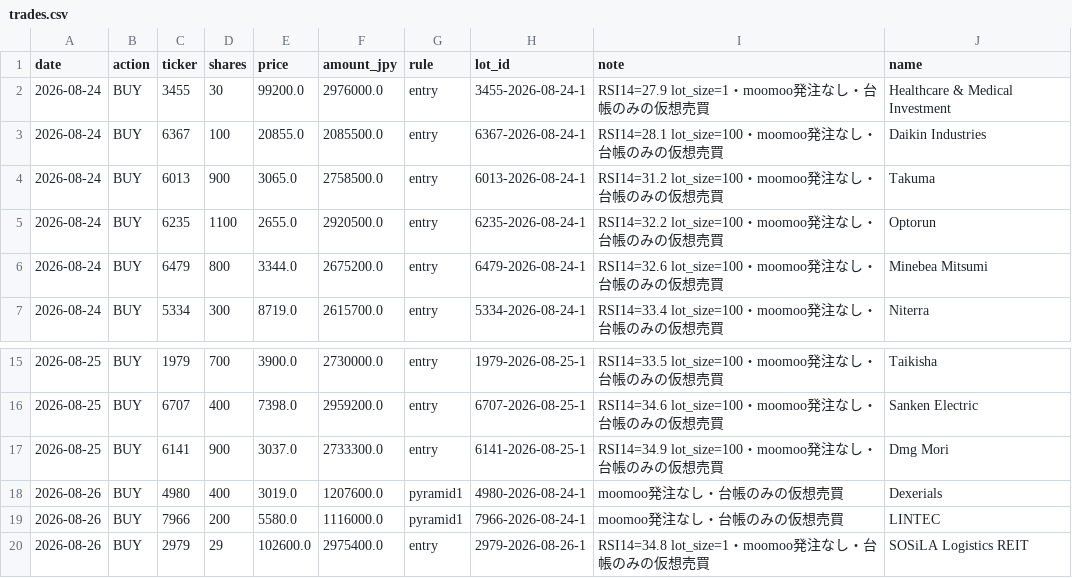
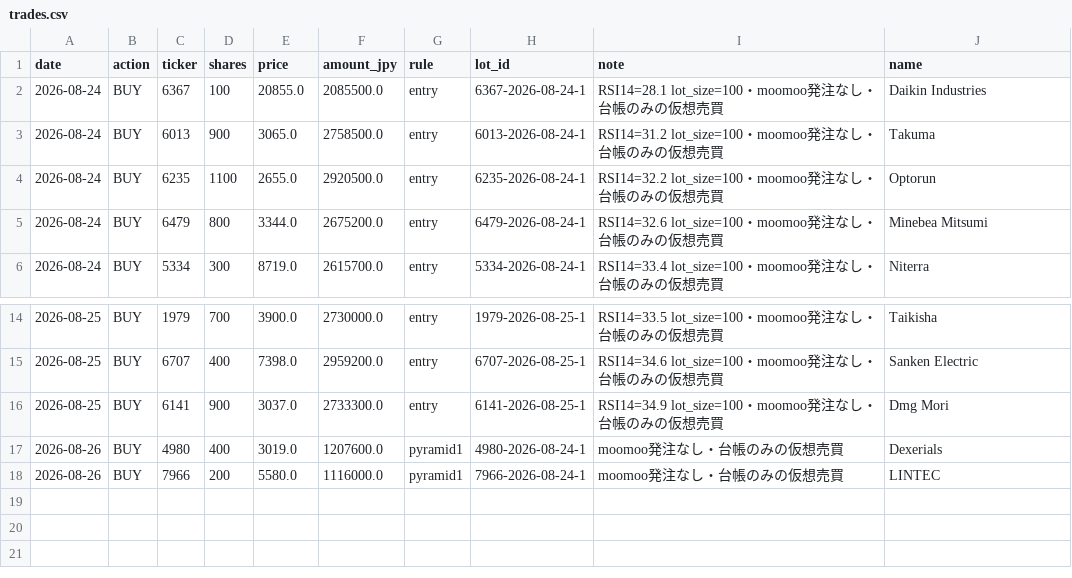
Before and after one commit to kimurap-collab/vs-sp500, a CSV file: ledger/rsi_jp/trades.csv, drawn as a sheet; only a part is shown, gaps mark what is left out; the diff names each change by its address in the sheet, - before the commit and + after, or states it on an @@ line.

```diff
--- a/ledger/rsi_jp/trades.csv
+++ b/ledger/rsi_jp/trades.csv
-row 2: 2026-08-24 | BUY | 3455 | 30 | 99200.0 | 2976000.0 | entry | 3455-2026-08-24-1 | RSI14=27.9 lot_size=1・moomoo発注なし・台帳のみの仮想売買 | Healthcare & Medical Investment
-row 20: 2026-08-26 | BUY | 2979 | 29 | 102600.0 | 2975400.0 | entry | 2979-2026-08-26-1 | RSI14=34.8 lot_size=1・moomoo発注なし・台帳のみの仮想売買 | SOSiLA Logistics REIT
```
Also changed, not shown: 9 other files.
